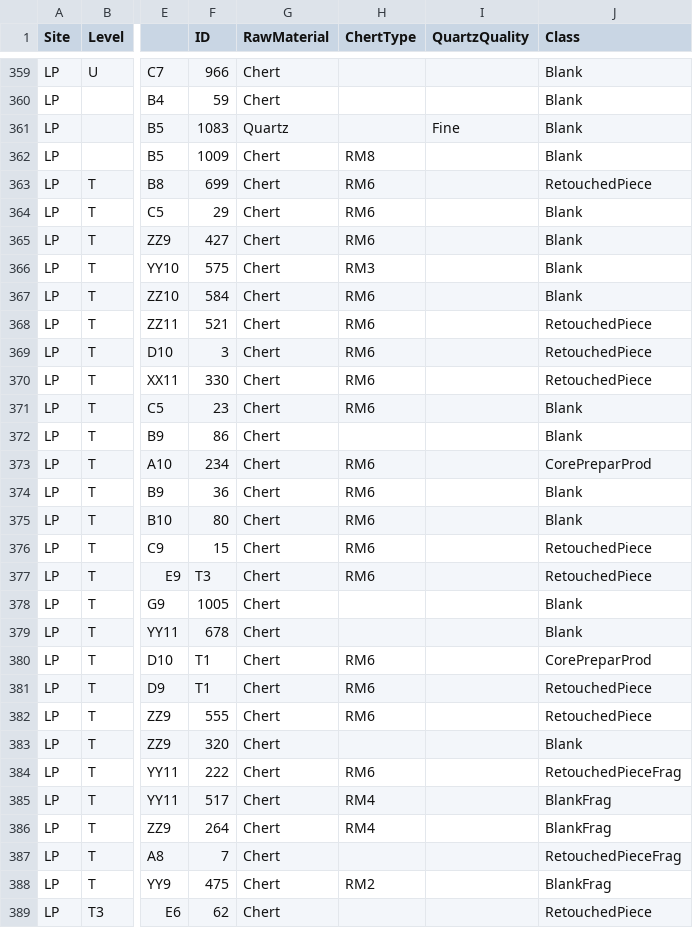
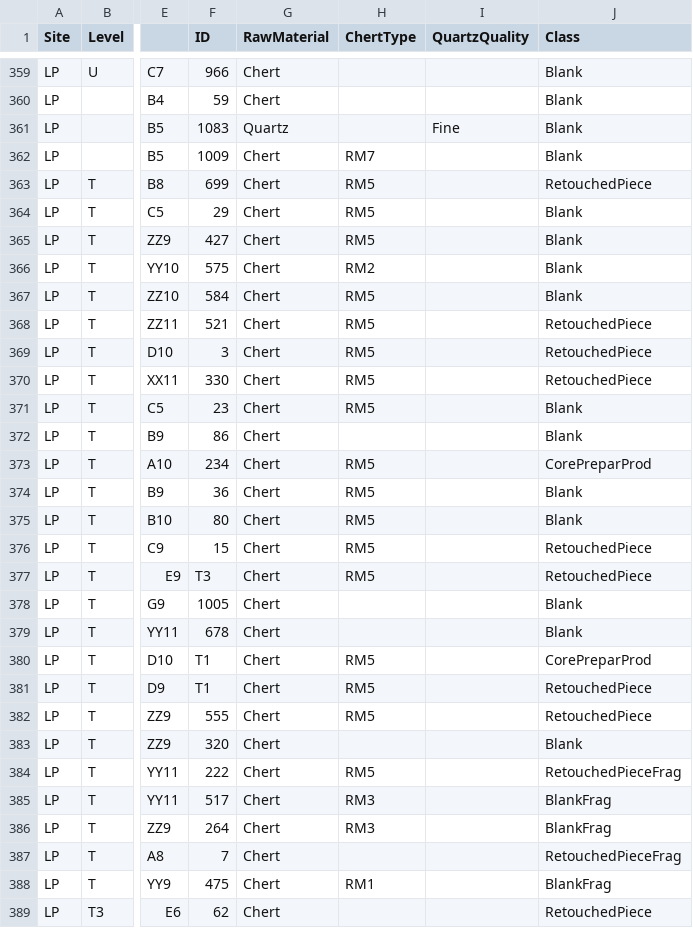
Before and after one commit to jbelmiro/proto-solutrean_lithics, a CSV file: index/data/Basedados_LP.csv, drawn as a sheet; only a part is shown, gaps mark what is left out; the diff covers the shown part only; the diff names each change by its address in the sheet, - before the commit and + after, or states it on an @@ line.

Commit message:
Names (retouched) changed on db Results changed Human adaptation chapter updated with corrected text

```diff
--- a/index/data/Basedados_LP.csv
+++ b/index/data/Basedados_LP.csv
-H362 (ChertType): RM8
+H362 (ChertType): RM7
-H363:H365 (ChertType): RM6
+H363:H365 (ChertType): RM5
-H366 (ChertType): RM3
+H366 (ChertType): RM2
-H367:H371 (ChertType): RM6
+H367:H371 (ChertType): RM5
-H373:H377 (ChertType): RM6
+H373:H377 (ChertType): RM5
-H380:H382 (ChertType): RM6
+H380:H382 (ChertType): RM5
-H384 (ChertType): RM6
+H384 (ChertType): RM5
-H385:H386 (ChertType): RM4
+H385:H386 (ChertType): RM3
-H388 (ChertType): RM2
+H388 (ChertType): RM1
```
Also changed, not shown: 49 edited cells elsewhere in this file, 3 other files.
